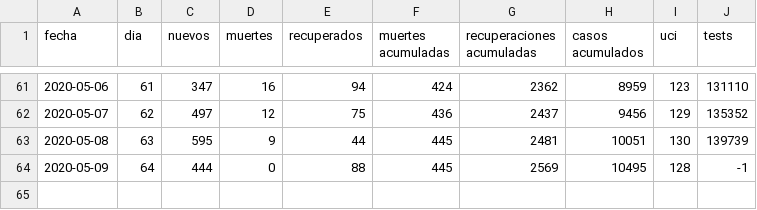
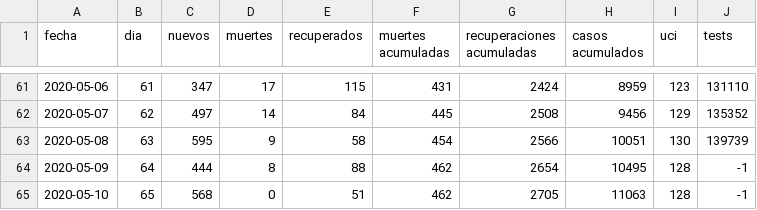
Before and after one commit to dfuribez/COVID-19-Colombia, a CSV file: time_series.csv, drawn as a sheet; only a part is shown, gaps mark what is left out; the diff covers the shown part only.

```diff
--- a/time_series.csv
+++ b/time_series.csv
@@ -61,4 +61,5 @@ fecha,dia,nuevos,muertes,recuperados,muertes acumuladas,recuperaciones acumulada
-2020-05-06,61,347,16,94,424,2362,8959,123,131110
-2020-05-07,62,497,12,75,436,2437,9456,129,135352
-2020-05-08,63,595,9,44,445,2481,10051,130,139739
-2020-05-09,64,444,0,88,445,2569,10495,128,-1
+2020-05-06,61,347,17,115,431,2424,8959,123,131110
+2020-05-07,62,497,14,84,445,2508,9456,129,135352
+2020-05-08,63,595,9,58,454,2566,10051,130,139739
+2020-05-09,64,444,8,88,462,2654,10495,128,-1
+2020-05-10,65,568,0,51,462,2705,11063,128,-1
```
Also changed, not shown: 30 edited cells elsewhere in this file, 2 other files.
